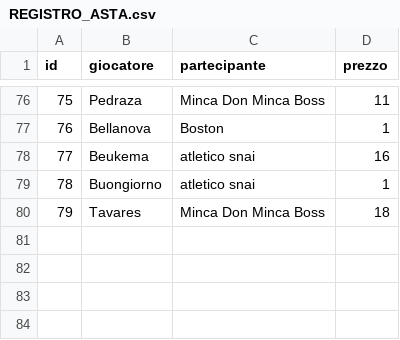
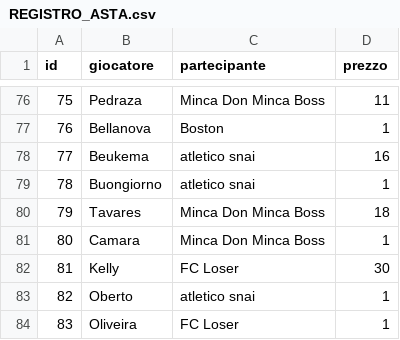
Before and after one commit to simone95pescara-design/fantacalcio-26-27, a CSV file: ASTA/REGISTRO_ASTA.csv, drawn as a sheet; only a part is shown, gaps mark what is left out; the diff names each change by its address in the sheet, - before the commit and + after, or states it on an @@ line.

Commit message:
Asta: registra Camara Kelly Oberto Oliveira

```diff
--- a/ASTA/REGISTRO_ASTA.csv
+++ b/ASTA/REGISTRO_ASTA.csv
+row 81: 80 | Camara | Minca Don Minca Boss | 1
+row 82: 81 | Kelly | FC Loser | 30
+row 83: 82 | Oberto | atletico snai | 1
+row 84: 83 | Oliveira | FC Loser | 1
```
